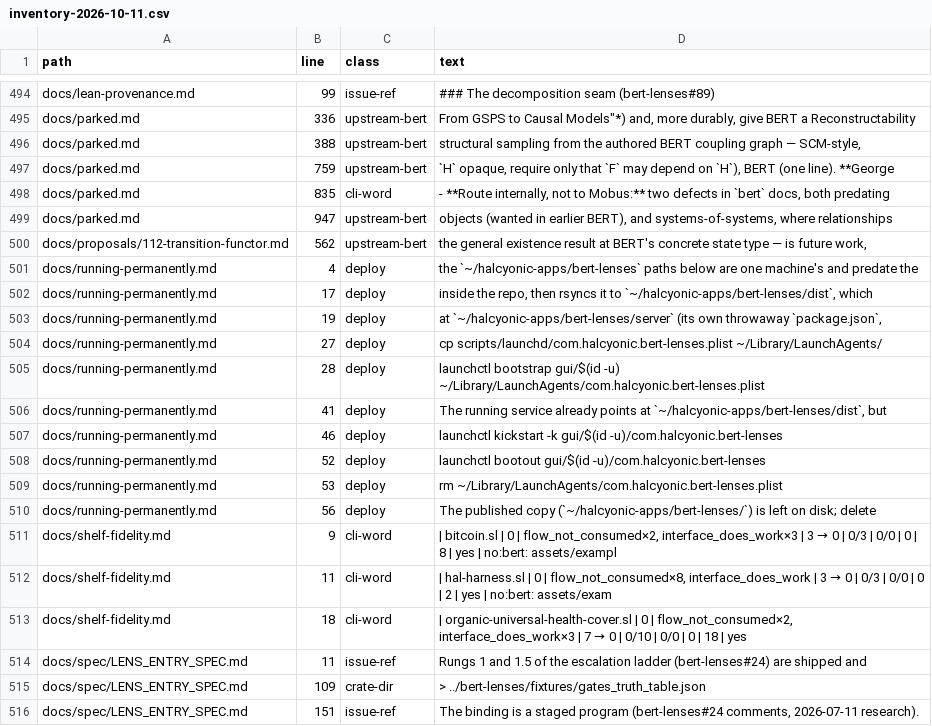
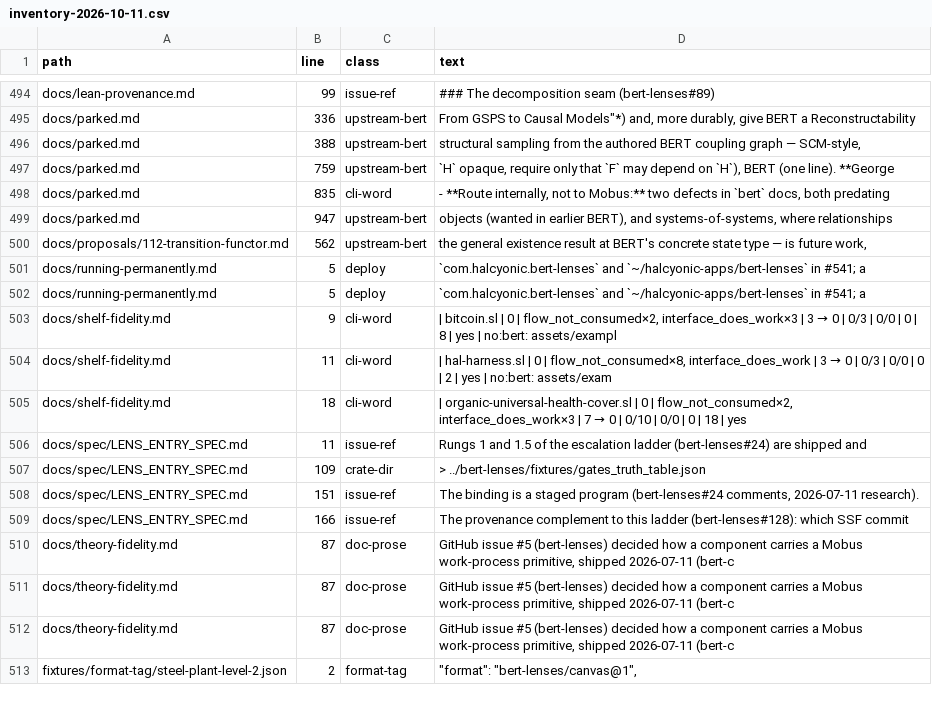
Before and after one commit to halcyonic-systems/facets, a CSV file: docs/rename/inventory-2026-10-11.csv, drawn as a sheet; only a part is shown, gaps mark what is left out; the shorter side is filled out with more unchanged rows; the diff covers the shown part only.

```diff
--- a/docs/rename/inventory-2026-10-11.csv
+++ b/docs/rename/inventory-2026-10-11.csv
@@ -500,12 +500,4 @@ docs/parked.md,947,upstream-bert,"objects (wanted in earlier BERT), and systems-
 docs/proposals/112-transition-functor.md,562,upstream-bert,"the general existence result at BERT's concrete state type — is future work,"
-docs/running-permanently.md,4,deploy,the `~/halcyonic-apps/bert-lenses` paths below are one machine's and predate the
-docs/running-permanently.md,17,deploy,"inside the repo, then rsyncs it to `~/halcyonic-apps/bert-lenses/dist`, which"
-docs/running-permanently.md,19,deploy,"at `~/halcyonic-apps/bert-lenses/server` (its own throwaway `package.json`,"
-docs/running-permanently.md,27,deploy,cp scripts/launchd/com.halcyonic.bert-lenses.plist ~/Library/LaunchAgents/
-docs/running-permanently.md,28,deploy,launchctl bootstrap gui/$(id -u) ~/Library/LaunchAgents/com.halcyonic.bert-lenses.plist
-docs/running-permanently.md,41,deploy,"The running service already points at `~/halcyonic-apps/bert-lenses/dist`, but"
-docs/running-permanently.md,46,deploy,launchctl kickstart -k gui/$(id -u)/com.halcyonic.bert-lenses
-docs/running-permanently.md,52,deploy,launchctl bootout gui/$(id -u)/com.halcyonic.bert-lenses
-docs/running-permanently.md,53,deploy,rm ~/Library/LaunchAgents/com.halcyonic.bert-lenses.plist
-docs/running-permanently.md,56,deploy,The published copy (`~/halcyonic-apps/bert-lenses/`) is left on disk; delete
+docs/running-permanently.md,5,deploy,`com.halcyonic.bert-lenses` and `~/halcyonic-apps/bert-lenses` in #541; a
+docs/running-permanently.md,5,deploy,`com.halcyonic.bert-lenses` and `~/halcyonic-apps/bert-lenses` in #541; a
 docs/shelf-fidelity.md,9,cli-word,"| bitcoin.sl | 0 | flow_not_consumed×2, interface_does_work×3 | 3 → 0 | 0/3 | 0/0 | 0 | 8 | yes | no:bert: assets/exampl"
```
Also changed, not shown: 18 removed rows and 1 edited cell elsewhere in this file, 1 other file.
